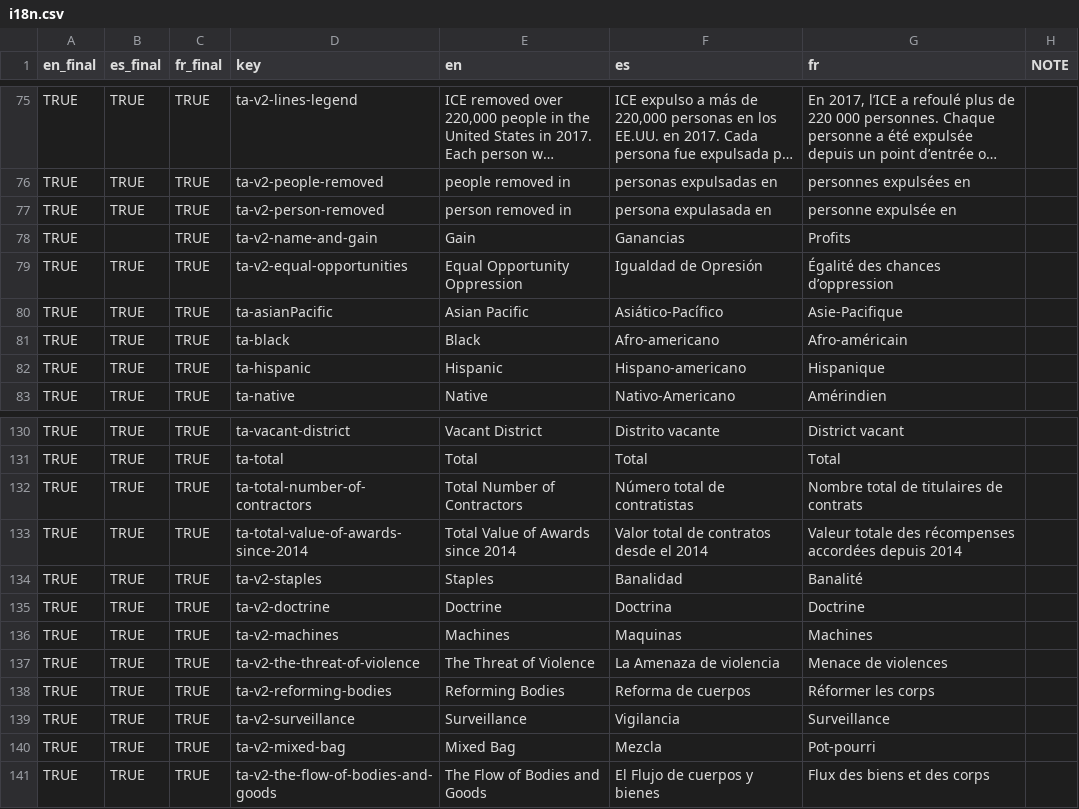
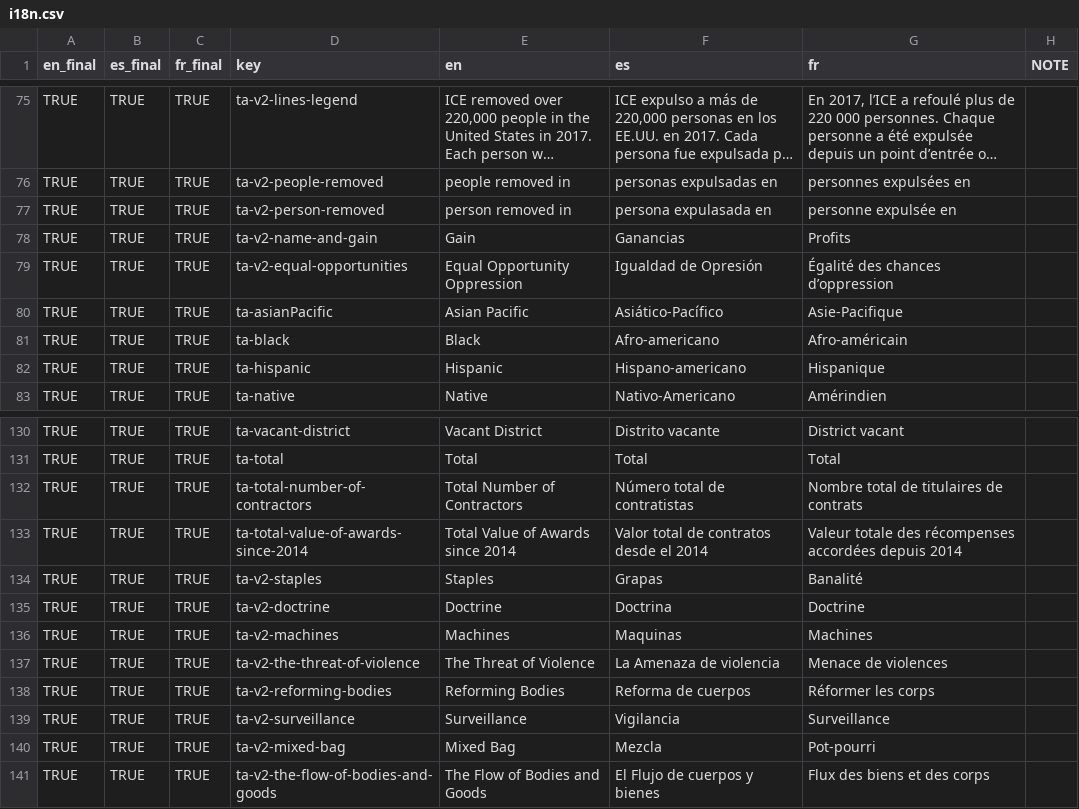
Before and after one commit to xpmethod/torn-apart, a CSV file: data/i18n.csv, drawn as a sheet; only a part is shown, gaps mark what is left out; long unchanged cells end in …; the diff covers the shown part only.

```diff
--- a/data/i18n.csv
+++ b/data/i18n.csv
@@ -77,3 +77,3 @@ TRUE,TRUE,TRUE,ta-v2-people-removed,people removed in,personas expulsadas en,per
 TRUE,TRUE,TRUE,ta-v2-person-removed,person removed in,persona expulasada en,personne expulsée en,
-TRUE,,TRUE,ta-v2-name-and-gain,Gain ,Ganancias,Profits,
+TRUE,TRUE,TRUE,ta-v2-name-and-gain,Gain ,Ganancias,Profits,
 TRUE,TRUE,TRUE,ta-v2-equal-opportunities,Equal Opportunity Oppression,Igualdad de Opresión,Égalité des chances d’oppression,
@@ -133,3 +133,3 @@ TRUE,TRUE,TRUE,ta-total-number-of-contractors,Total Number of Contractors,Númer
 TRUE,TRUE,TRUE,ta-total-value-of-awards-since-2014,Total Value of Awards since 2014,Valor total de contratos desde el 2014,Valeur totale des récompenses accordées depuis 2014,
-TRUE,TRUE,TRUE,ta-v2-staples,Staples,Banalidad,Banalité,
+TRUE,TRUE,TRUE,ta-v2-staples,Staples,Grapas,Banalité,
 TRUE,TRUE,TRUE,ta-v2-doctrine,Doctrine,Doctrina,Doctrine,
```
Also changed, not shown: 49 edited cells elsewhere in this file, 2 other files.
